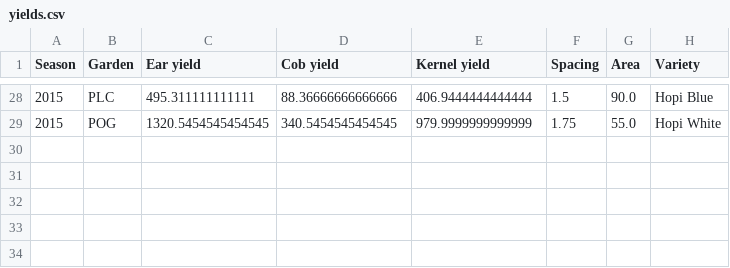
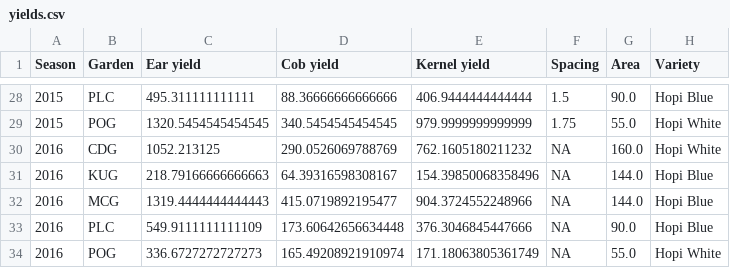
Before and after one commit to crowcanyon/pfp_shiny, a CSV file: data/yields.csv, drawn as a sheet; only a part is shown, gaps mark what is left out.

```diff
--- a/data/yields.csv
+++ b/data/yields.csv
@@ -29 +29,6 @@ Season,Garden,Ear yield,Cob yield,Kernel yield,Spacing,Area,Variety
 2015,POG,1320.5454545454545,340.5454545454545,979.9999999999999,1.75,55.0,Hopi White
+2016,CDG,1052.213125,290.0526069788769,762.1605180211232,NA,160.0,Hopi White
+2016,KUG,218.79166666666663,64.39316598308167,154.39850068358496,NA,144.0,Hopi Blue
+2016,MCG,1319.4444444444443,415.0719892195477,904.3724552248966,NA,144.0,Hopi Blue
+2016,PLC,549.9111111111109,173.60642656634448,376.3046845447666,NA,90.0,Hopi Blue
+2016,POG,336.6727272727273,165.49208921910974,171.18063805361749,NA,55.0,Hopi White
```
Also changed, not shown: data/cortez_weather.csv, data/growth_summaries.csv, 5 other files.
